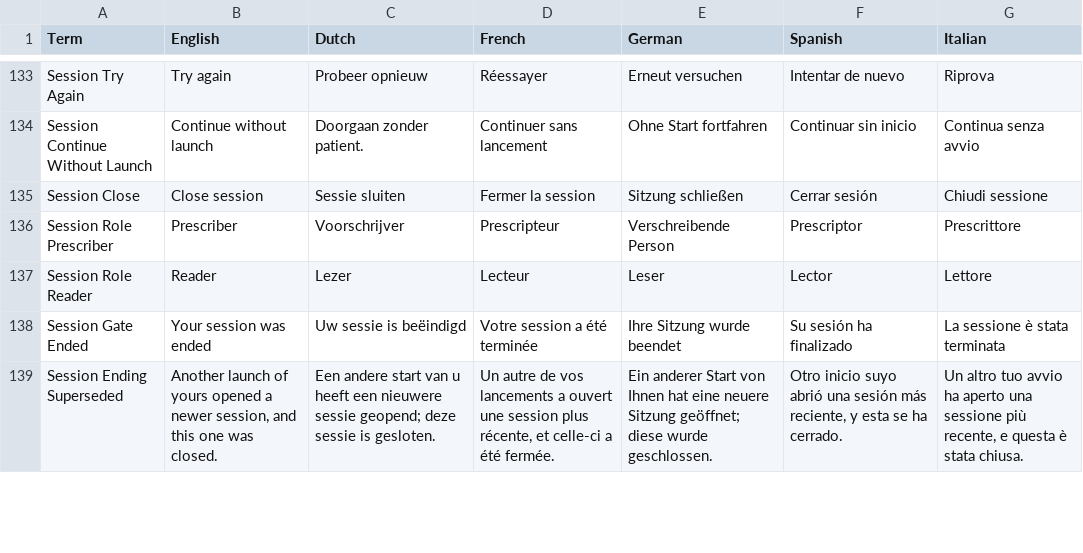
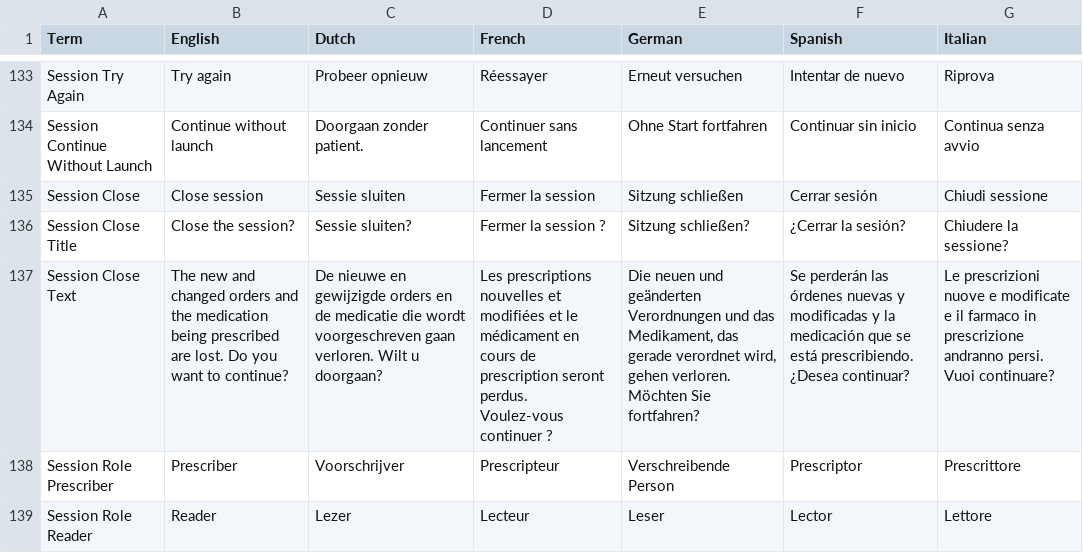
Before and after one commit to informedica/GenPRES, a TSV file: data/localization/localization.tsv, drawn as a sheet; only a part is shown, gaps mark what is left out; the shorter side is filled out with more unchanged rows; the diff names each change by its address in the sheet, - before the commit and + after, or states it on an @@ line.

```diff
--- a/data/localization/localization.tsv
+++ b/data/localization/localization.tsv
+row 136: Session Close Title | Close the session? | Sessie sluiten? | Fermer la session ? | Sitzung schließen? | ¿Cerrar la sesión? | Chiudere la sessione?
+row 137: Session Close Text | The new and changed orders and the medication being prescribed are lost. Do you want to continue? | De nieuwe en gewijzigde orders en de medicatie die wordt voorgeschreven gaan verloren. Wilt u doorgaan? | Les prescriptions nouvelles et modifiées et le médicament en cours de prescription seront perdus. Voulez-vous continuer ? | Die neuen und geänderten Verordnungen und das Medikament, das gerade verordnet wird, gehen verloren. Möchten Sie fortfahren? | Se perderán las órdenes nuevas y modificadas y la medicación que se está prescribiendo. ¿Desea continuar? | Le prescrizioni nuove e modificate e il farmaco in prescrizione andranno persi. Vuoi continuare?
```
Also changed, not shown: 7 other files.
